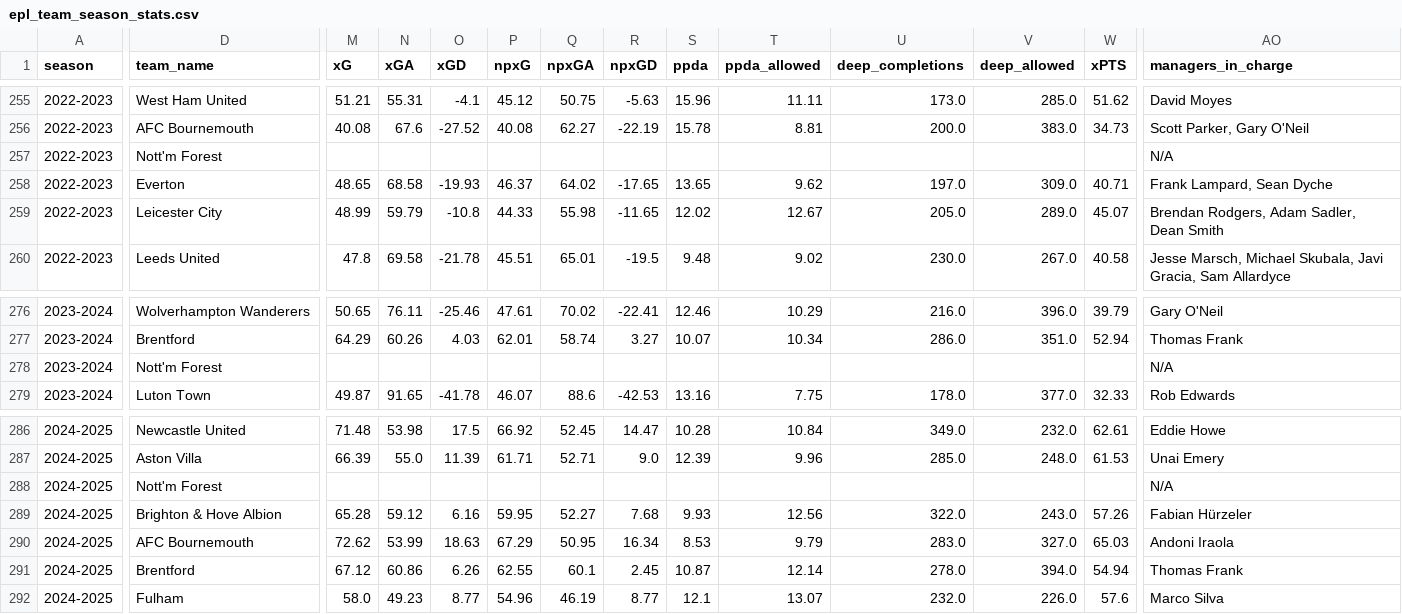
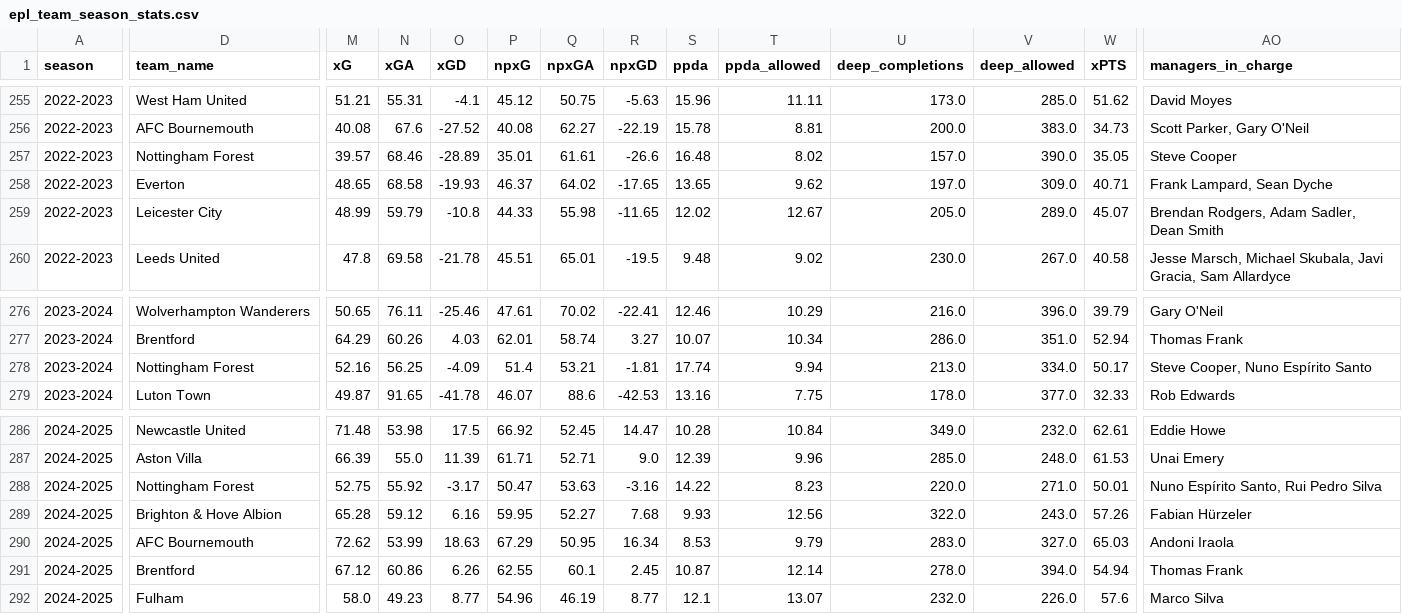
Before and after one commit to ahmadhsz/liverpool-analysis, a CSV file: data/epl_team_season_stats.csv, drawn as a sheet; only a part is shown, gaps mark what is left out; the diff covers the shown part only; the diff names each change by its address in the sheet, - before the commit and + after, or states it on an @@ line.

Commit message:
Fix Nottingham Forest team name mapping and populate missing advanced metrics

```diff
--- a/data/epl_team_season_stats.csv
+++ b/data/epl_team_season_stats.csv
-D257 (team_name): Nott'm Forest
+D257 (team_name): Nottingham Forest
-M257 (xG): (empty)
+M257 (xG): 39.57
-N257 (xGA): (empty)
+N257 (xGA): 68.46
-O257 (xGD): (empty)
+O257 (xGD): -28.89
-P257 (npxG): (empty)
+P257 (npxG): 35.01
-Q257 (npxGA): (empty)
+Q257 (npxGA): 61.61
-R257 (npxGD): (empty)
+R257 (npxGD): -26.6
-S257 (ppda): (empty)
+S257 (ppda): 16.48
-T257 (ppda_allowed): (empty)
+T257 (ppda_allowed): 8.02
-U257 (deep_completions): (empty)
+U257 (deep_completions): 157.0
-V257 (deep_allowed): (empty)
+V257 (deep_allowed): 390.0
-W257 (xPTS): (empty)
+W257 (xPTS): 35.05
-AO257 (managers_in_charge): N/A
+AO257 (managers_in_charge): Steve Cooper
-D278 (team_name): Nott'm Forest
+D278 (team_name): Nottingham Forest
-M278 (xG): (empty)
+M278 (xG): 52.16
-N278 (xGA): (empty)
+N278 (xGA): 56.25
-O278 (xGD): (empty)
+O278 (xGD): -4.09
-P278 (npxG): (empty)
+P278 (npxG): 51.4
-Q278 (npxGA): (empty)
+Q278 (npxGA): 53.21
-R278 (npxGD): (empty)
+R278 (npxGD): -1.81
-S278 (ppda): (empty)
+S278 (ppda): 17.74
-T278 (ppda_allowed): (empty)
+T278 (ppda_allowed): 9.94
-U278 (deep_completions): (empty)
+U278 (deep_completions): 213.0
-V278 (deep_allowed): (empty)
+V278 (deep_allowed): 334.0
-W278 (xPTS): (empty)
+W278 (xPTS): 50.17
-AO278 (managers_in_charge): N/A
+AO278 (managers_in_charge): Steve Cooper, Nuno Espírito Santo
-D288 (team_name): Nott'm Forest
+D288 (team_name): Nottingham Forest
-M288 (xG): (empty)
+M288 (xG): 52.75
-N288 (xGA): (empty)
+N288 (xGA): 55.92
-O288 (xGD): (empty)
+O288 (xGD): -3.17
-P288 (npxG): (empty)
+P288 (npxG): 50.47
-Q288 (npxGA): (empty)
+Q288 (npxGA): 53.63
-R288 (npxGD): (empty)
+R288 (npxGD): -3.16
-S288 (ppda): (empty)
+S288 (ppda): 14.22
-T288 (ppda_allowed): (empty)
+T288 (ppda_allowed): 8.23
-U288 (deep_completions): (empty)
+U288 (deep_completions): 220.0
-V288 (deep_allowed): (empty)
+V288 (deep_allowed): 271.0
-W288 (xPTS): (empty)
+W288 (xPTS): 50.01
-AO288 (managers_in_charge): N/A
+AO288 (managers_in_charge): Nuno Espírito Santo, Rui Pedro Silva
```
Also changed, not shown: 25 edited cells elsewhere in this file, 2 other files.
